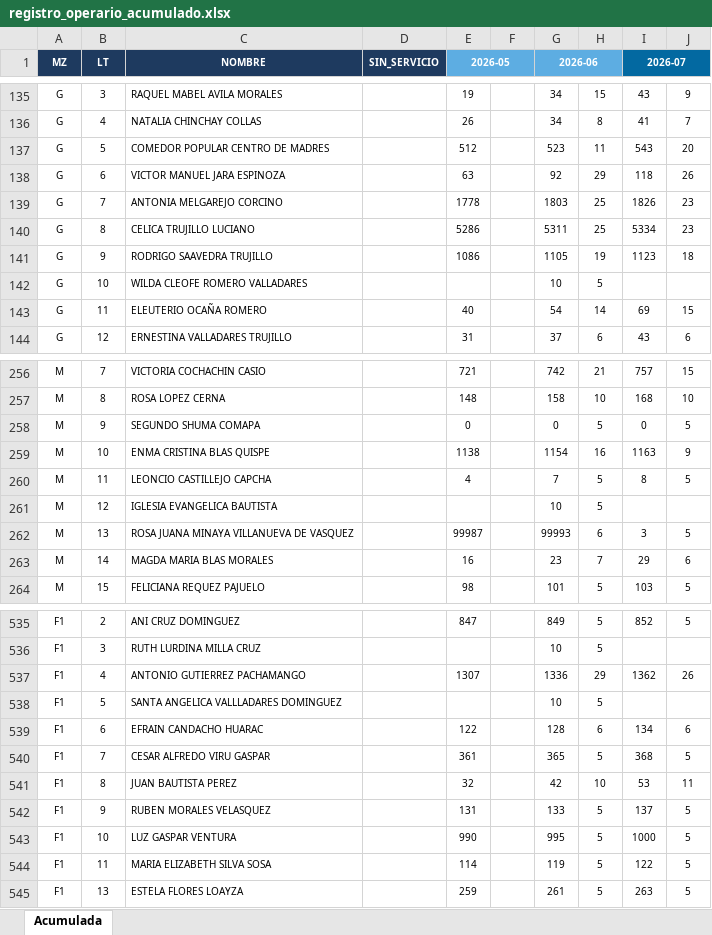
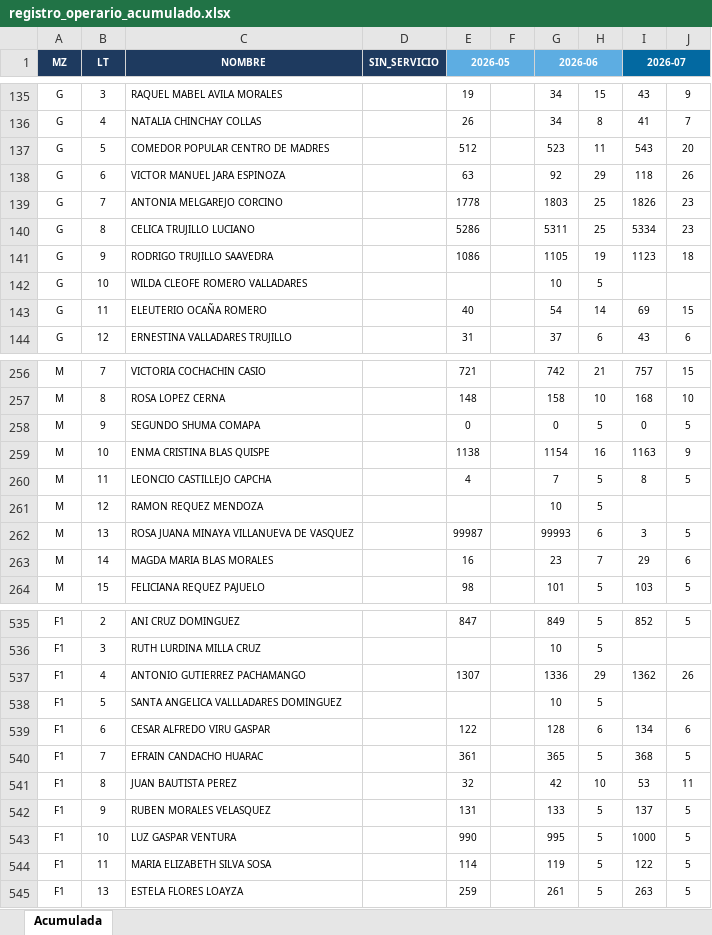
Before and after one commit to Thariel198/jaas-saas, an Excel workbook: 1_lecturas/inputs/registro_operario_acumulado.xlsx, sheet Acumulada, drawn as a sheet; only a part is shown, gaps mark what is left out; values as stored, in another font and other column widths than the file's, no borders; the diff names each change by its address in the sheet, - before the commit and + after, or states it on an @@ line.

```diff
--- a/1_lecturas/inputs/registro_operario_acumulado.xlsx (sheet Acumulada)
+++ b/1_lecturas/inputs/registro_operario_acumulado.xlsx (sheet Acumulada)
-C141 (NOMBRE): RODRIGO SAAVEDRA TRUJILLO
+C141 (NOMBRE): RODRIGO TRUJILLO SAAVEDRA
-C261 (NOMBRE): IGLESIA EVANGELICA BAUTISTA
+C261 (NOMBRE): RAMON REQUEZ MENDOZA
-C539 (NOMBRE): EFRAIN CANDACHO HUARAC
+C539 (NOMBRE): CESAR ALFREDO VIRU GASPAR
-C540 (NOMBRE): CESAR ALFREDO VIRU GASPAR
+C540 (NOMBRE): EFRAIN CANDACHO HUARAC
```
Also changed, not shown: 1_lecturas/inputs/registro_operario_mes.xlsx, 1 other file.
